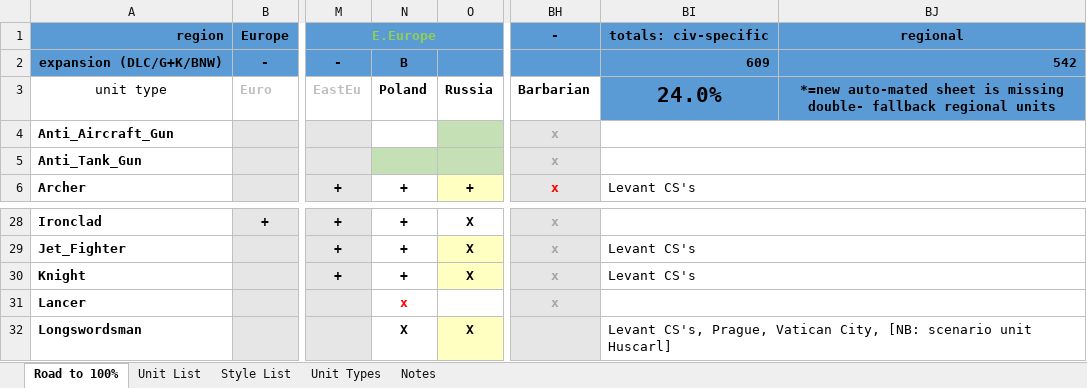
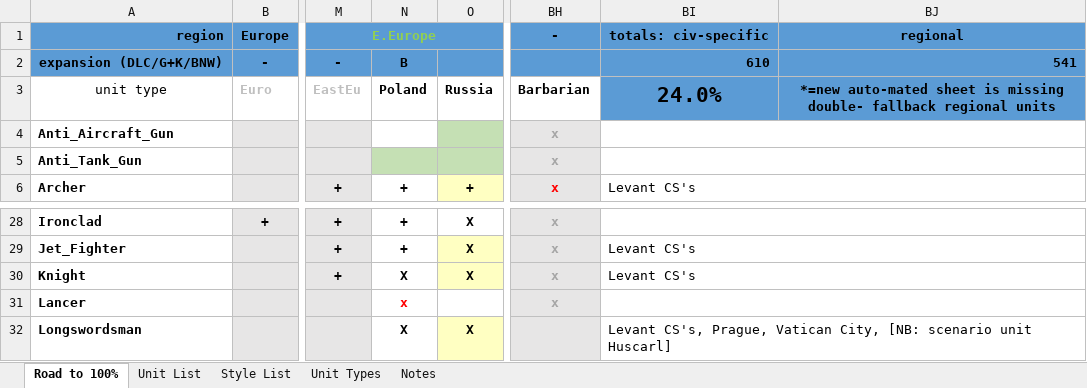
Before and after one commit to Nutzzz/Civ5-EthnicDiversity, an Excel workbook: newunits.xlsm, sheet Road to 100%, drawn as a sheet; only a part is shown, gaps mark what is left out; values as stored, in another font and other column widths than the file's, no borders; charts and pictures and table styles not drawn; the diff names each change by its address in the sheet, - before the commit and + after, or states it on an @@ line.

```diff
--- a/newunits.xlsm (sheet Road to 100%)
+++ b/newunits.xlsm (sheet Road to 100%)
-BI2: 609
+BI2: 610
-BJ2: 542
+BJ2: 541
-N30: +
+N30: X
```
Also changed, not shown: sheet Unit List, sheet Unit Types, sheet Notes, formulas that keep their value, hidden cells, charts or pictures, 55 other files.
